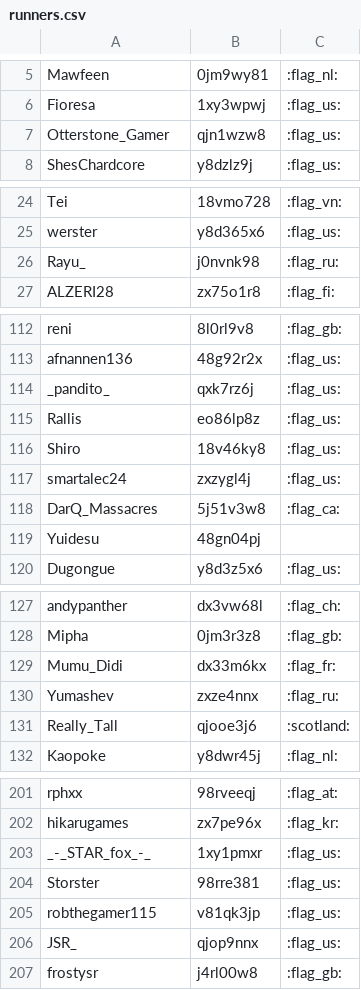
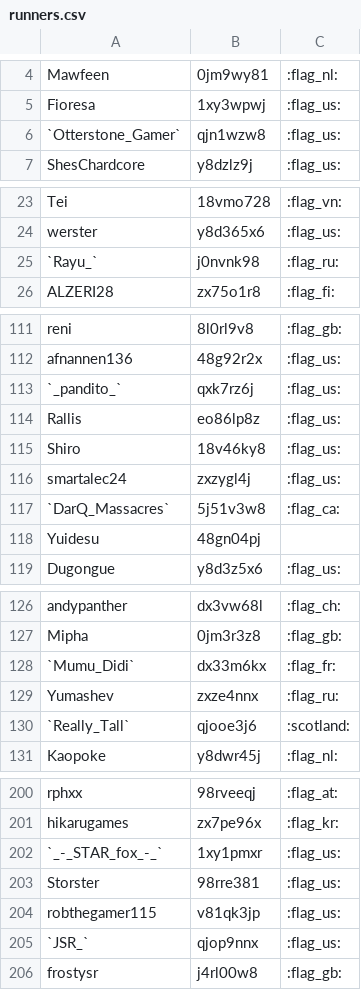
Before and after one commit to FernE047/SrcLbMaker, a CSV file: runners.csv, drawn as a sheet; only a part is shown, gaps mark what is left out; the diff covers the shown part only.

```diff
--- a/runners.csv
+++ b/runners.csv
@@ -6,3 +5,3 @@ Mawfeen,0jm9wy81,:flag_nl:
 Fioresa,1xy3wpwj,:flag_us:
-Otterstone_Gamer,qjn1wzw8,:flag_us:
+`Otterstone_Gamer`,qjn1wzw8,:flag_us:
 ShesChardcore,y8dzlz9j,:flag_us:
@@ -25,3 +24,3 @@ Tei,18vmo728,:flag_vn:
 werster,y8d365x6,:flag_us:
-Rayu_,j0nvnk98,:flag_ru:
+`Rayu_`,j0nvnk98,:flag_ru:
 ALZERI28,zx75o1r8,:flag_fi:
@@ -113,3 +112,3 @@ reni,8l0rl9v8,:flag_gb:
 afnannen136,48g92r2x,:flag_us:
-_pandito_,qxk7rz6j,:flag_us:
+`_pandito_`,qxk7rz6j,:flag_us:
 Rallis,eo86lp8z,:flag_us:
@@ -117,3 +116,3 @@ Shiro,18v46ky8,:flag_us:
 smartalec24,zxzygl4j,:flag_us:
-DarQ_Massacres,5j51v3w8,:flag_ca:
+`DarQ_Massacres`,5j51v3w8,:flag_ca:
 Yuidesu,48gn04pj,
@@ -128,5 +127,5 @@ andypanther,dx3vw68l,:flag_ch:
 Mipha,0jm3r3z8,:flag_gb:
-Mumu_Didi,dx33m6kx,:flag_fr:
+`Mumu_Didi`,dx33m6kx,:flag_fr:
 Yumashev,zxze4nnx,:flag_ru:
-Really_Tall,qjooe3j6,:scotland:
+`Really_Tall`,qjooe3j6,:scotland:
 Kaopoke,y8dwr45j,:flag_nl:
@@ -202,6 +201,6 @@ rphxx,98rveeqj,:flag_at:
 hikarugames,zx7pe96x,:flag_kr:
-_-_STAR_fox_-_,1xy1pmxr,:flag_us:
+`_-_STAR_fox_-_`,1xy1pmxr,:flag_us:
 Storster,98rre381,:flag_us:
 robthegamer115,v81qk3jp,:flag_us:
-JSR_,qjop9nnx,:flag_us:
+`JSR_`,qjop9nnx,:flag_us:
 frostysr,j4rl00w8,:flag_gb:
```
Also changed, not shown: 2 removed rows and 10 edited cells elsewhere in this file, 10 other files.
